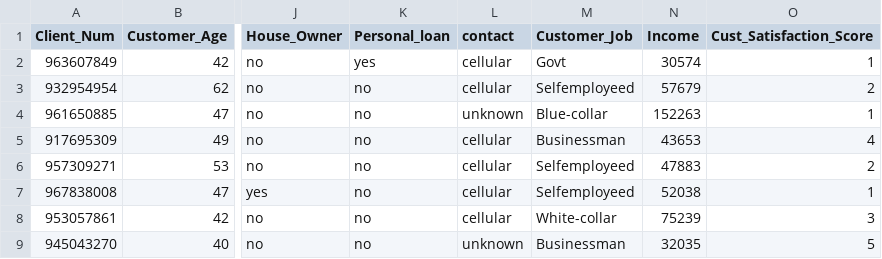
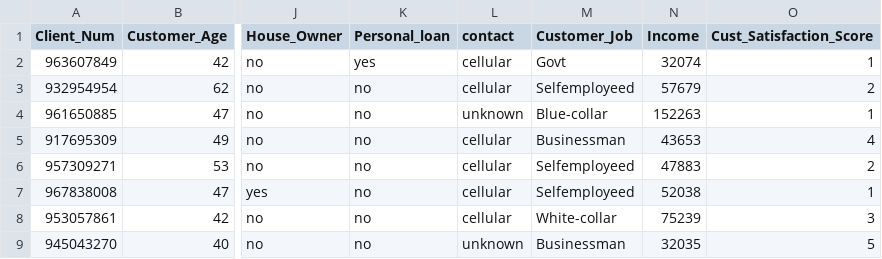
Before and after one commit to Veeresh-HB/Project3, a CSV file: cust_add.csv, drawn as a sheet; only a part is shown, gaps mark what is left out; the diff names each change by its address in the sheet, - before the commit and + after, or states it on an @@ line.

Commit message:
updated income

```diff
--- a/cust_add.csv
+++ b/cust_add.csv
-N2 (Income): 30574
+N2 (Income): 32074
```
Also changed, not shown: customer.csv.
